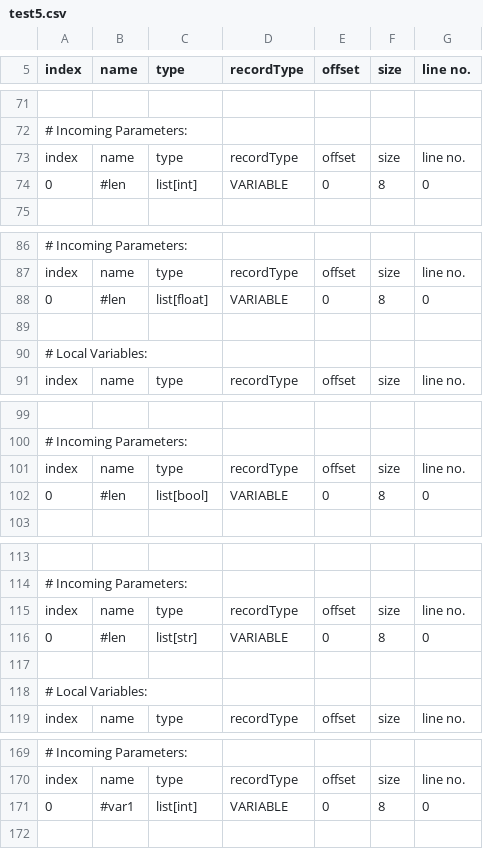
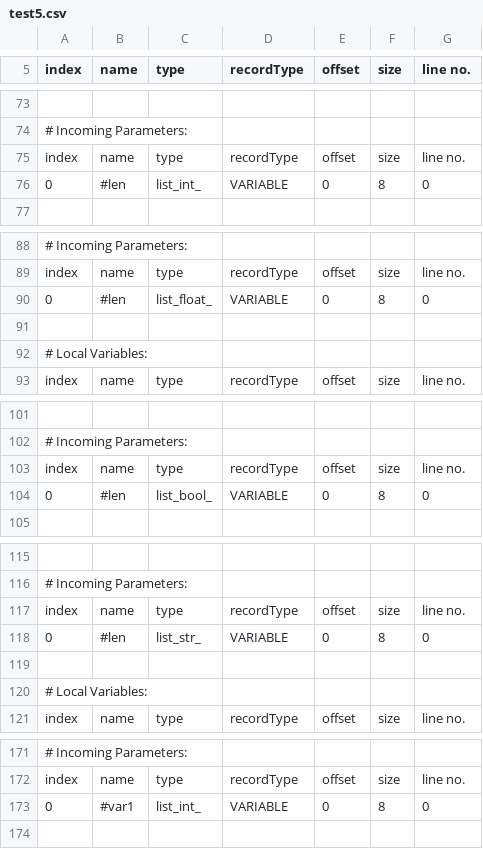
Before and after one commit to divc13/ParselTongue, a CSV file: milestone3/misc/sampleCSV/test5.csv, drawn as a sheet; only a part is shown, gaps mark what is left out; addresses are those after the commit; the diff covers the shown part only; the diff names each change by its address in the sheet, - before the commit and + after, or states it on an @@ line.

```diff
--- a/milestone3/misc/sampleCSV/test5.csv
+++ b/milestone3/misc/sampleCSV/test5.csv
-C76 (type): list[int]
+C76 (type): list_int_
-C90 (type): list[float]
+C90 (type): list_float_
-C104 (type): list[bool]
+C104 (type): list_bool_
-C118 (type): list[str]
+C118 (type): list_str_
-C173 (type): list[int]
+C173 (type): list_int_
```
Also changed, not shown: 13 added rows, 1 removed row and 32 edited cells elsewhere in this file, milestone3/misc/sampleCSV/test4.csv, 5 other files.
